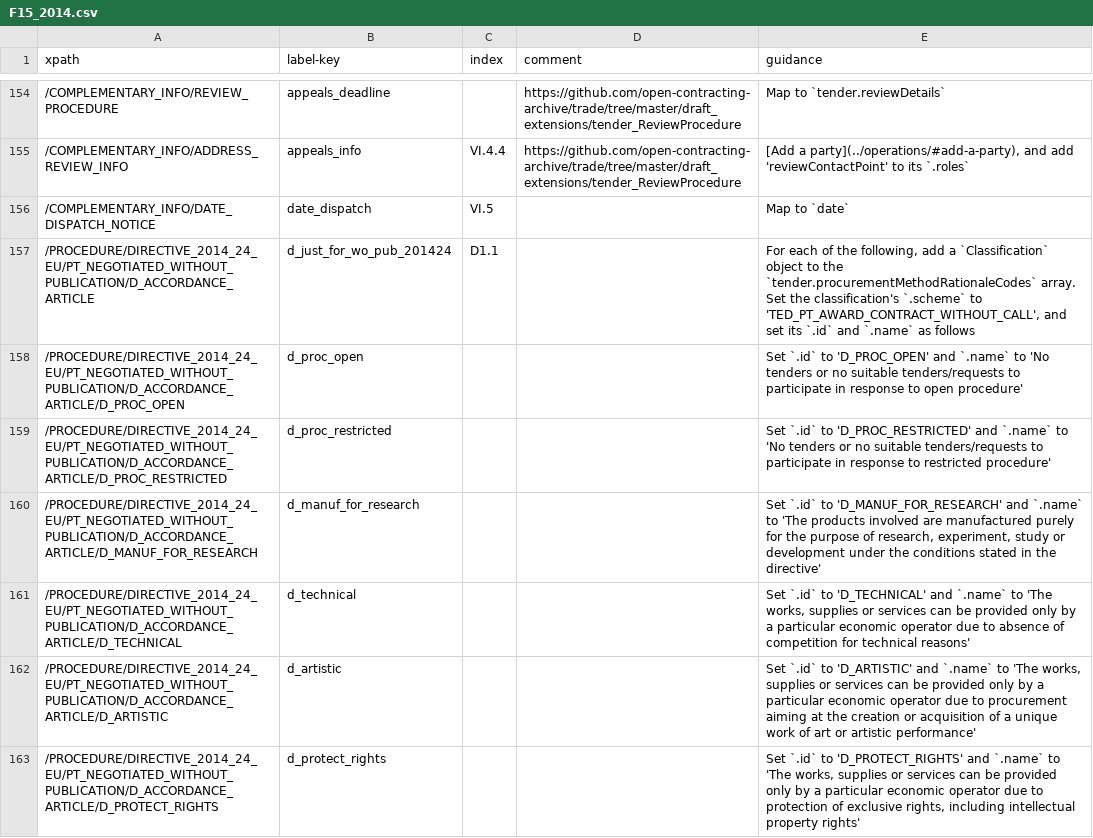
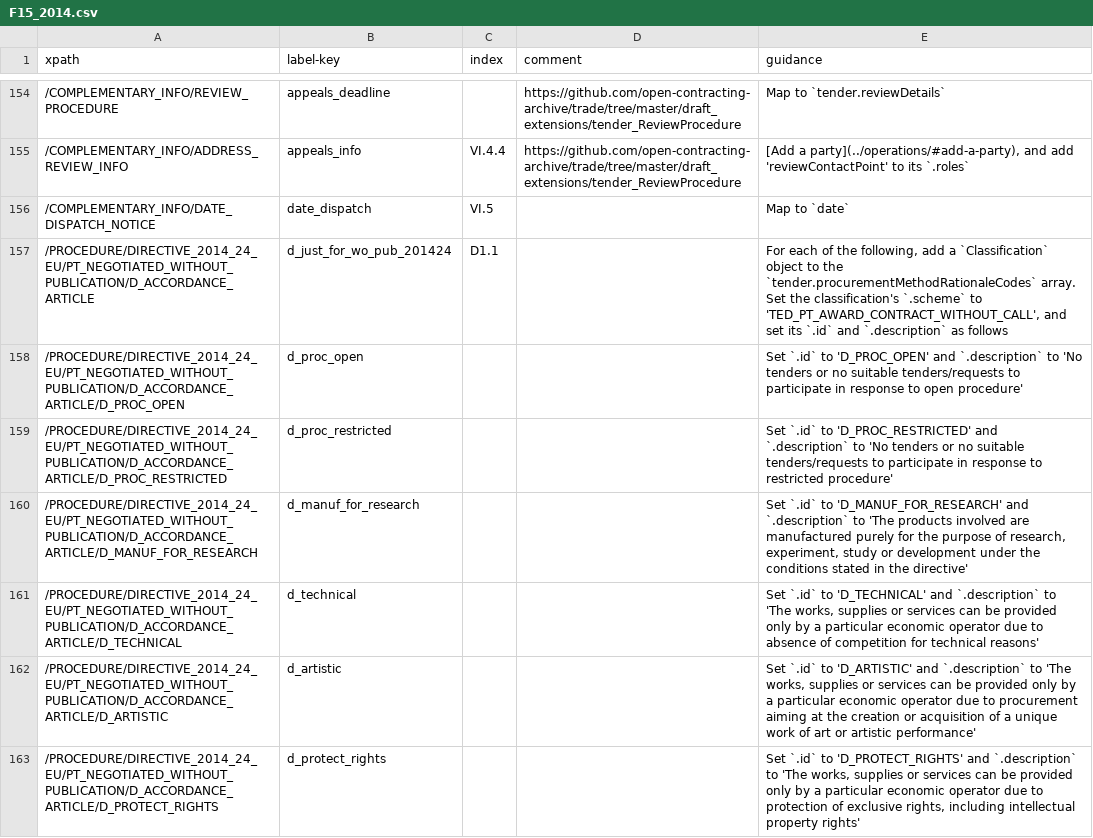
Before and after one commit to open-contracting/european-union-support, a CSV file: output/mapping/F15_2014.csv, drawn as a sheet; only a part is shown, gaps mark what is left out; the diff covers the shown part only.

Commit message:
Fix Classification .name -> .description

```diff
--- a/output/mapping/F15_2014.csv
+++ b/output/mapping/F15_2014.csv
@@ -156,8 +156,8 @@ xpath,label-key,index,comment,guidance
 /COMPLEMENTARY_INFO/DATE_DISPATCH_NOTICE,date_dispatch,VI.5,,Map to `date`
-/PROCEDURE/DIRECTIVE_2014_24_EU/PT_NEGOTIATED_WITHOUT_PUBLICATION/D_ACCORDANCE_ARTICLE,d_just_for_wo_pub_201424,D1.1,,"For each of the following, add a `Classification` object to the `tender.procurementMethodRationaleCodes` array. Set the classification's `.scheme` to 'TED_PT_AWARD_CONTRACT_WITHOUT_CALL', and set its `.id` and `.name` as follows"
-/PROCEDURE/DIRECTIVE_2014_24_EU/PT_NEGOTIATED_WITHOUT_PUBLICATION/D_ACCORDANCE_ARTICLE/D_PROC_OPEN,d_proc_open,,,Set `.id` to 'D_PROC_OPEN' and `.name` to 'No tenders or no suitable tenders/requests to participate in response to open procedure'
-/PROCEDURE/DIRECTIVE_2014_24_EU/PT_NEGOTIATED_WITHOUT_PUBLICATION/D_ACCORDANCE_ARTICLE/D_PROC_RESTRICTED,d_proc_restricted,,,Set `.id` to 'D_PROC_RESTRICTED' and `.name` to 'No tenders or no suitable tenders/requests to participate in response to restricted procedure'
-/PROCEDURE/DIRECTIVE_2014_24_EU/PT_NEGOTIATED_WITHOUT_PUBLICATION/D_ACCORDANCE_ARTICLE/D_MANUF_FOR_RESEARCH,d_manuf_for_research,,,"Set `.id` to 'D_MANUF_FOR_RESEARCH' and `.name` to 'The products involved are manufactured purely for the purpose of research, experiment, study or development under the conditions stated in the directive'"
-/PROCEDURE/DIRECTIVE_2014_24_EU/PT_NEGOTIATED_WITHOUT_PUBLICATION/D_ACCORDANCE_ARTICLE/D_TECHNICAL,d_technical,,,"Set `.id` to 'D_TECHNICAL' and `.name` to 'The works, supplies or services can be provided only by a particular economic operator due to absence of competition for technical reasons'"
-/PROCEDURE/DIRECTIVE_2014_24_EU/PT_NEGOTIATED_WITHOUT_PUBLICATION/D_ACCORDANCE_ARTICLE/D_ARTISTIC,d_artistic,,,"Set `.id` to 'D_ARTISTIC' and `.name` to 'The works, supplies or services can be provided only by a particular economic operator due to procurement aiming at the creation or acquisition of a unique work of art or artistic performance'"
-/PROCEDURE/DIRECTIVE_2014_24_EU/PT_NEGOTIATED_WITHOUT_PUBLICATION/D_ACCORDANCE_ARTICLE/D_PROTECT_RIGHTS,d_protect_rights,,,"Set `.id` to 'D_PROTECT_RIGHTS' and `.name` to 'The works, supplies or services can be provided only by a particular economic operator due to protection of exclusive rights, including intellectual property rights'"
+/PROCEDURE/DIRECTIVE_2014_24_EU/PT_NEGOTIATED_WITHOUT_PUBLICATION/D_ACCORDANCE_ARTICLE,d_just_for_wo_pub_201424,D1.1,,"For each of the following, add a `Classification` object to the `tender.procurementMethodRationaleCodes` array. Set the classification's `.scheme` to 'TED_PT_AWARD_CONTRACT_WITHOUT_CALL', and set its `.id` and `.description` as follows"
+/PROCEDURE/DIRECTIVE_2014_24_EU/PT_NEGOTIATED_WITHOUT_PUBLICATION/D_ACCORDANCE_ARTICLE/D_PROC_OPEN,d_proc_open,,,Set `.id` to 'D_PROC_OPEN' and `.description` to 'No tenders or no suitable tenders/requests to participate in response to open procedure'
+/PROCEDURE/DIRECTIVE_2014_24_EU/PT_NEGOTIATED_WITHOUT_PUBLICATION/D_ACCORDANCE_ARTICLE/D_PROC_RESTRICTED,d_proc_restricted,,,Set `.id` to 'D_PROC_RESTRICTED' and `.description` to 'No tenders or no suitable tenders/requests to participate in response to restricted procedure'
+/PROCEDURE/DIRECTIVE_2014_24_EU/PT_NEGOTIATED_WITHOUT_PUBLICATION/D_ACCORDANCE_ARTICLE/D_MANUF_FOR_RESEARCH,d_manuf_for_research,,,"Set `.id` to 'D_MANUF_FOR_RESEARCH' and `.description` to 'The products involved are manufactured purely for the purpose of research, experiment, study or development under the conditions stated in the directive'"
+/PROCEDURE/DIRECTIVE_2014_24_EU/PT_NEGOTIATED_WITHOUT_PUBLICATION/D_ACCORDANCE_ARTICLE/D_TECHNICAL,d_technical,,,"Set `.id` to 'D_TECHNICAL' and `.description` to 'The works, supplies or services can be provided only by a particular economic operator due to absence of competition for technical reasons'"
+/PROCEDURE/DIRECTIVE_2014_24_EU/PT_NEGOTIATED_WITHOUT_PUBLICATION/D_ACCORDANCE_ARTICLE/D_ARTISTIC,d_artistic,,,"Set `.id` to 'D_ARTISTIC' and `.description` to 'The works, supplies or services can be provided only by a particular economic operator due to procurement aiming at the creation or acquisition of a unique work of art or artistic performance'"
+/PROCEDURE/DIRECTIVE_2014_24_EU/PT_NEGOTIATED_WITHOUT_PUBLICATION/D_ACCORDANCE_ARTICLE/D_PROTECT_RIGHTS,d_protect_rights,,,"Set `.id` to 'D_PROTECT_RIGHTS' and `.description` to 'The works, supplies or services can be provided only by a particular economic operator due to protection of exclusive rights, including intellectual property rights'"
```
Also changed, not shown: 55 edited cells elsewhere in this file, output/mapping/F03_2014.csv, output/mapping/F06_2014.csv, 16 other files.
